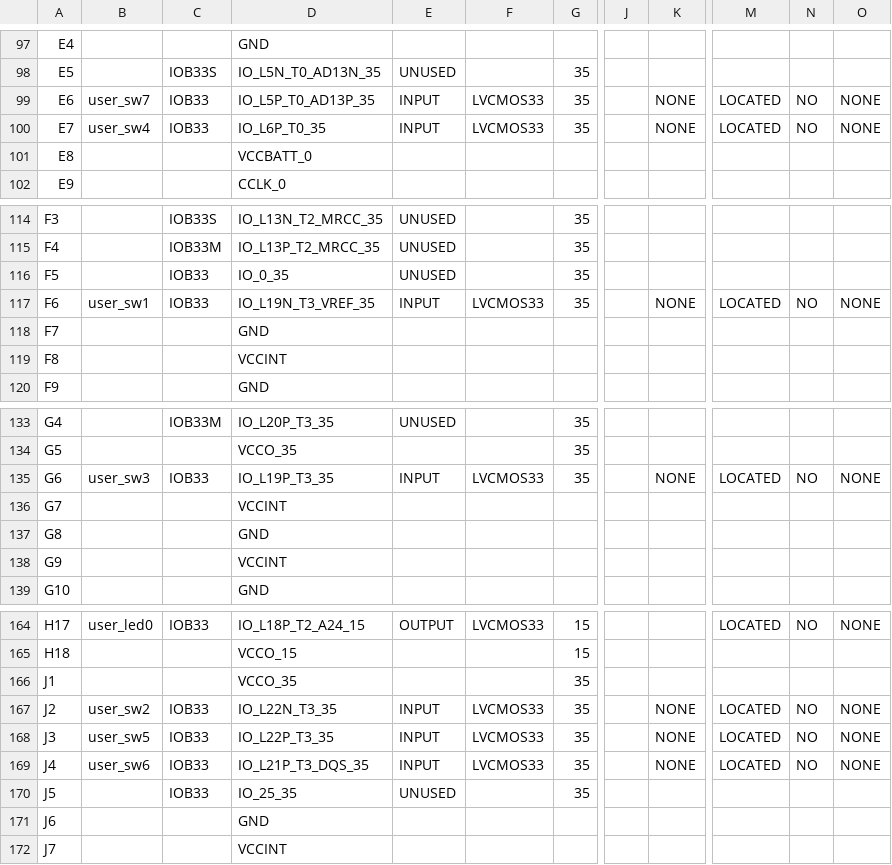
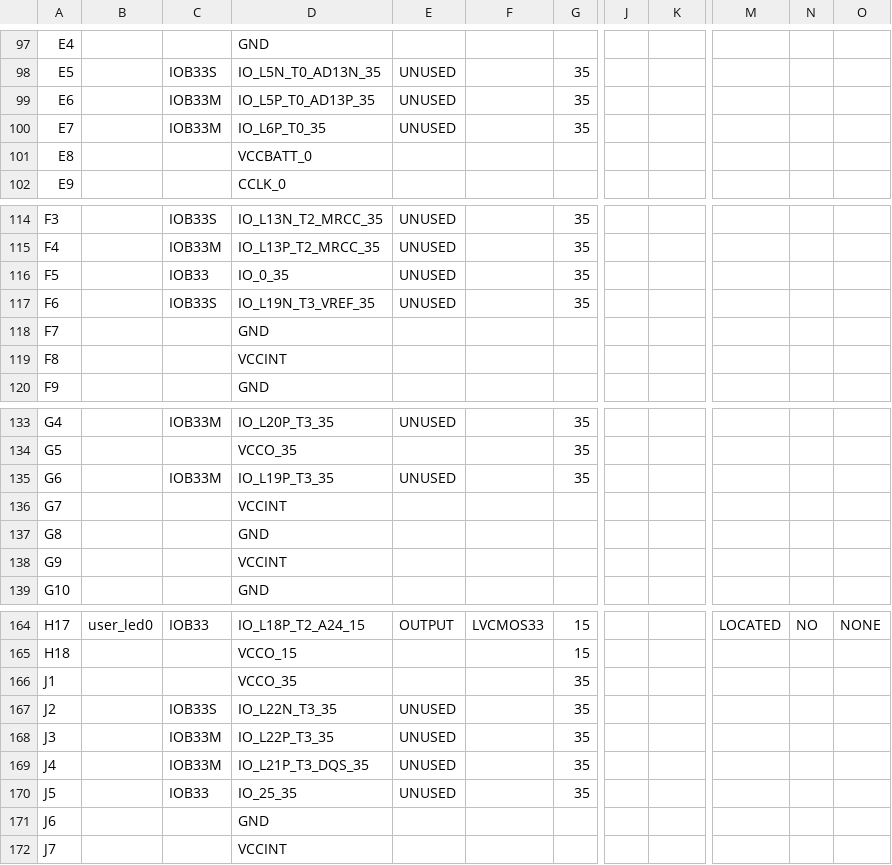
Before and after one commit to edferoca/digital-II, a CSV file: boton_prueba2/build/gateware/top_pad.csv, drawn as a sheet; only a part is shown, gaps mark what is left out; the diff covers the shown part only; the diff names each change by its address in the sheet, - before the commit and + after, or states it on an @@ line.

```diff
--- a/boton_prueba2/build/gateware/top_pad.csv
+++ b/boton_prueba2/build/gateware/top_pad.csv
-B99: user_sw7
+B99: (empty)
-C99:C100: IOB33
+C99:C100: IOB33M
-E99:E100: INPUT
+E99:E100: UNUSED
-F99:F100: LVCMOS33
+F99:F100: (empty)
-K99:K100: NONE
+K99:K100: (empty)
-M99:M100: LOCATED
+M99:M100: (empty)
-N99:N100: NO
+N99:N100: (empty)
-O99:O100: NONE
+O99:O100: (empty)
-B100: user_sw4
+B100: (empty)
-B117: user_sw1
+B117: (empty)
-C117: IOB33
+C117: IOB33S
-E117: INPUT
+E117: UNUSED
-F117: LVCMOS33
+F117: (empty)
-K117: NONE
+K117: (empty)
-M117: LOCATED
+M117: (empty)
-N117: NO
+N117: (empty)
-O117: NONE
+O117: (empty)
-B135: user_sw3
+B135: (empty)
-C135: IOB33
+C135: IOB33M
-E135: INPUT
+E135: UNUSED
-F135: LVCMOS33
+F135: (empty)
-K135: NONE
+K135: (empty)
-M135: LOCATED
+M135: (empty)
-N135: NO
+N135: (empty)
-O135: NONE
+O135: (empty)
-B167: user_sw2
+B167: (empty)
-C167: IOB33
+C167: IOB33S
-E167:E169: INPUT
+E167:E169: UNUSED
-F167:F169: LVCMOS33
+F167:F169: (empty)
-K167:K169: NONE
+K167:K169: (empty)
-M167:M169: LOCATED
+M167:M169: (empty)
-N167:N169: NO
+N167:N169: (empty)
-O167:O169: NONE
+O167:O169: (empty)
-B168: user_sw5
+B168: (empty)
-C168:C169: IOB33
+C168:C169: IOB33M
-B169: user_sw6
+B169: (empty)
```
Also changed, not shown: 17 edited cells elsewhere in this file, 55 other files.
